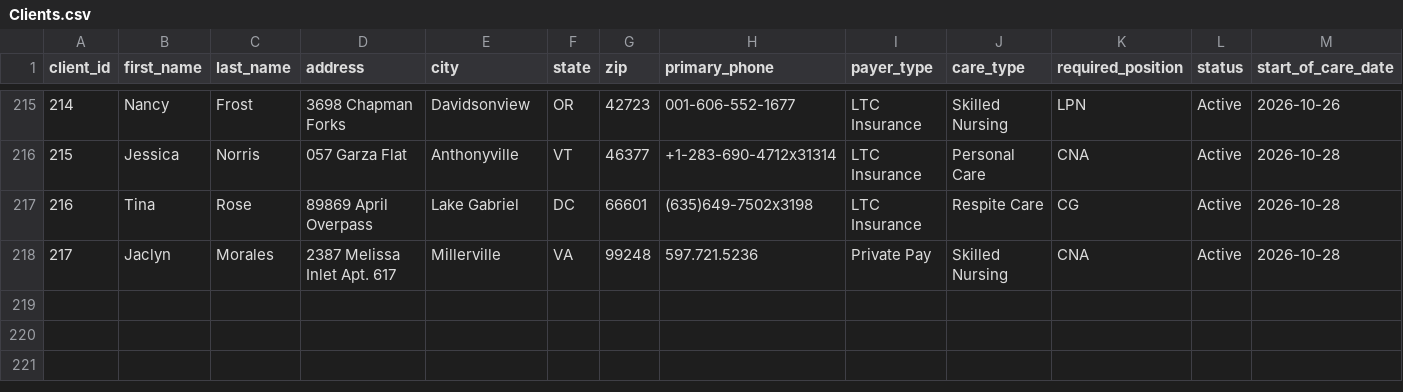
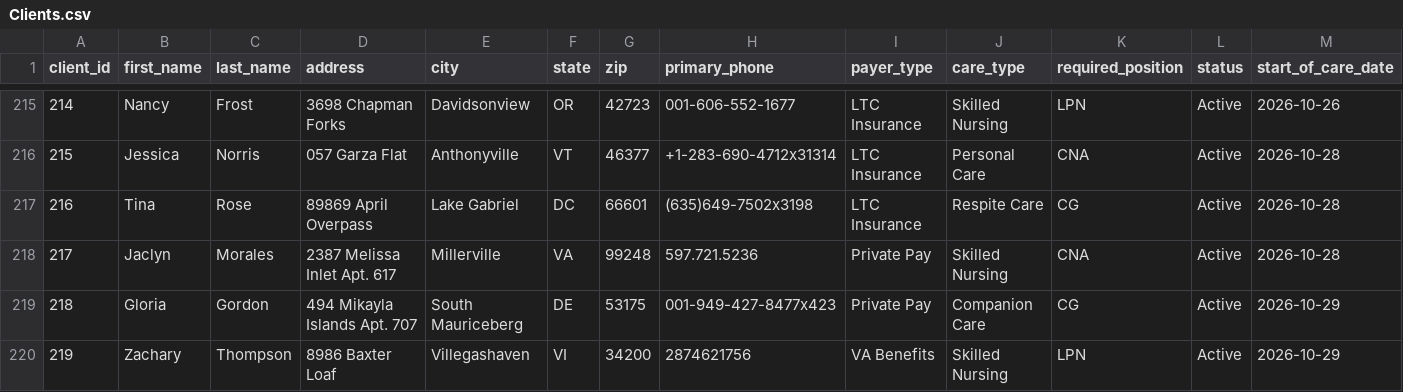
Before and after one commit to uzairnauman/Work_Opportunity_Tax_Credit, a CSV file: Datasets/Clients.csv, drawn as a sheet; only a part is shown, gaps mark what is left out; rows hold the shown columns only; the diff names each change by its address in the sheet, - before the commit and + after, or states it on an @@ line.

```diff
--- a/Datasets/Clients.csv
+++ b/Datasets/Clients.csv
+row 219: 218 | Gloria | Gordon | 494 Mikayla Islands Apt. 707 | South Mauriceberg | DE | 53175 | 001-949-427-8477x423 | Private Pay | Companion Care | CG | Active | 2026-10-29
+row 220: 219 | Zachary | Thompson | 8986 Baxter Loaf | Villegashaven | VI | 34200 | 2874621756 | VA Benefits | Skilled Nursing | LPN | Active | 2026-10-29
```
Also changed, not shown: 1 other file.
